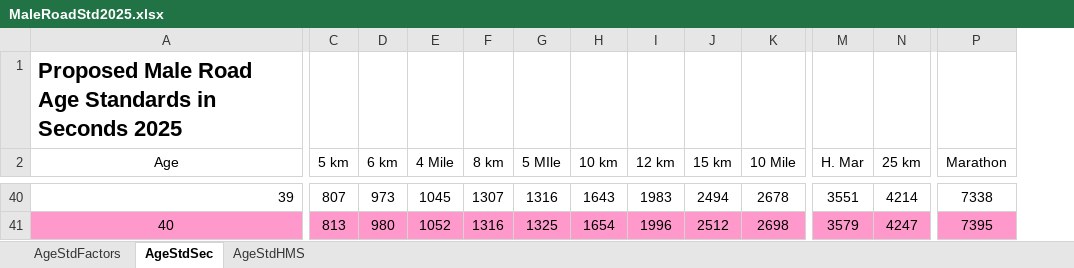
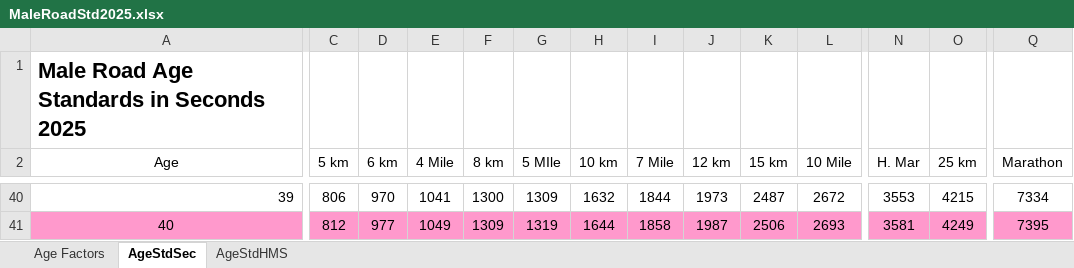
Before and after one commit to AlanLyttonJones/Age-Grade-Tables, an Excel workbook: 2025 Files/MaleRoadStd2025.xlsx, sheet AgeStdSec, drawn as a sheet; only a part is shown, gaps mark what is left out; values as stored, in another font and other column widths than the file's, no borders; addresses are those after the commit; the diff covers the shown part only; the diff names each change by its address in the sheet, - before the commit and + after, or states it on an @@ line.

```diff
--- a/2025 Files/MaleRoadStd2025.xlsx (sheet AgeStdSec)
+++ b/2025 Files/MaleRoadStd2025.xlsx (sheet AgeStdSec)
-sheet tab: AgeStdFactors
+sheet tab: Age Factors
+column I (7 Mile), rows 40-41: 1844 | 1858
-A1 (Age): Proposed Male Road Age Standards in Seconds 2025
+A1 (Age): Male Road Age Standards in Seconds 2025
-C40 (5 km): 807
+C40 (5 km): 806
-D40 (6 km): 973
+D40 (6 km): 970
-E40 (4 Mile): 1045
+E40 (4 Mile): 1041
-F40 (8 km): 1307
+F40 (8 km): 1300
-G40 (5 MIle): 1316
+G40 (5 MIle): 1309
-H40 (10 km): 1643
+H40 (10 km): 1632
-J40 (12 km): 1983
+J40 (12 km): 1973
-K40 (15 km): 2494
+K40 (15 km): 2487
-L40 (10 Mile): 2678
+L40 (10 Mile): 2672
-N40 (H. Mar): 3551
+N40 (H. Mar): 3553
-O40 (25 km): 4214
+O40 (25 km): 4215
-Q40 (Marathon): 7338
+Q40 (Marathon): 7334
-C41 (5 km): 813
+C41 (5 km): 812
-D41 (6 km): 980
+D41 (6 km): 977
-E41 (4 Mile): 1052
+E41 (4 Mile): 1049
-F41 (8 km): 1316
+F41 (8 km): 1309
-G41 (5 MIle): 1325
+G41 (5 MIle): 1319
-H41 (10 km): 1654
+H41 (10 km): 1644
-J41 (12 km): 1996
+J41 (12 km): 1987
-K41 (15 km): 2512
+K41 (15 km): 2506
-L41 (10 Mile): 2698
+L41 (10 Mile): 2693
-N41 (H. Mar): 3579
+N41 (H. Mar): 3581
-O41 (25 km): 4247
+O41 (25 km): 4249
```
Also changed, not shown: 1 added row, 1 removed row and 1177 edited cells elsewhere in this sheet, sheet AgeStdHMS, formulas that keep their value, charts or pictures, 2025 Files/FemaleRoadStd2025.xlsx.
